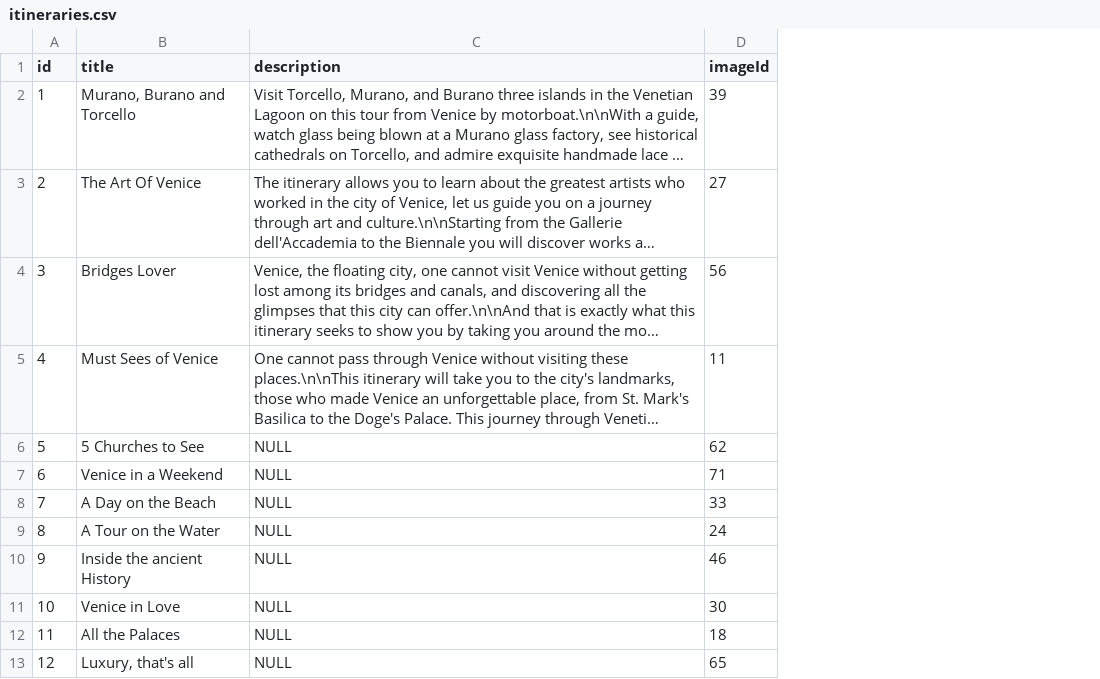
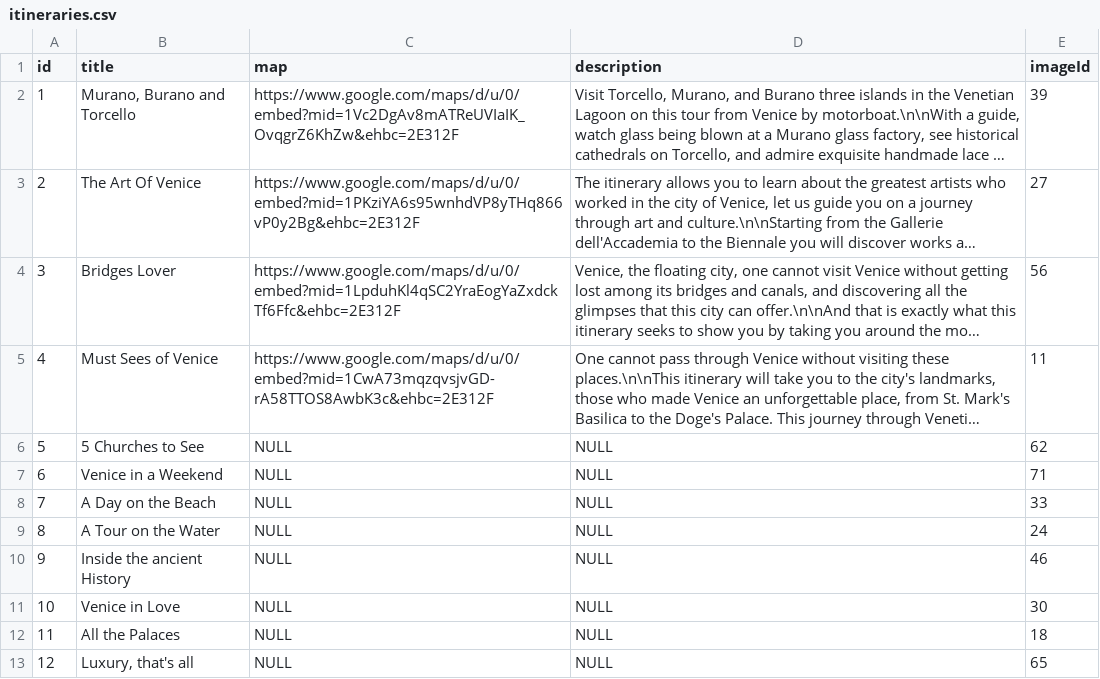
Before and after one commit to andreacerasani/HYP-project, a CSV file: src/assets/csv/itineraries.csv, drawn as a sheet; long unchanged cells end in …; the diff names each change by its address in the sheet, - before the commit and + after, or states it on an @@ line.

Commit message:
itineraries maps

```diff
--- a/src/assets/csv/itineraries.csv
+++ b/src/assets/csv/itineraries.csv
+column C (map), rows 2-13: https://www.google.com/maps/d/u/0/embed?mid=1Vc2DgAv8mATReUVIaIK_OvqgrZ6KhZw&ehbc=2E312F | https://www.google.com/maps/d/u/0/embed?mid=1PKziYA6s95wnhdVP8yTHq866vP0y2Bg&ehbc=2E312F | https://www.google.com/maps/d/u/0/embed?mid=1LpduhKl4qSC2YraEogYaZxdckTf6Ffc&ehbc=2E312F | https://www.google.com/maps/d/u/0/embed?mid=1CwA73mqzqvsjvGD-rA58TTOS8AwbK3c&ehbc=2E312F | NULL | NULL | NULL | NULL | NULL | NULL | NULL | NULL
```
Also changed, not shown: src/assets/csv/pois.csv, 2 other files.
